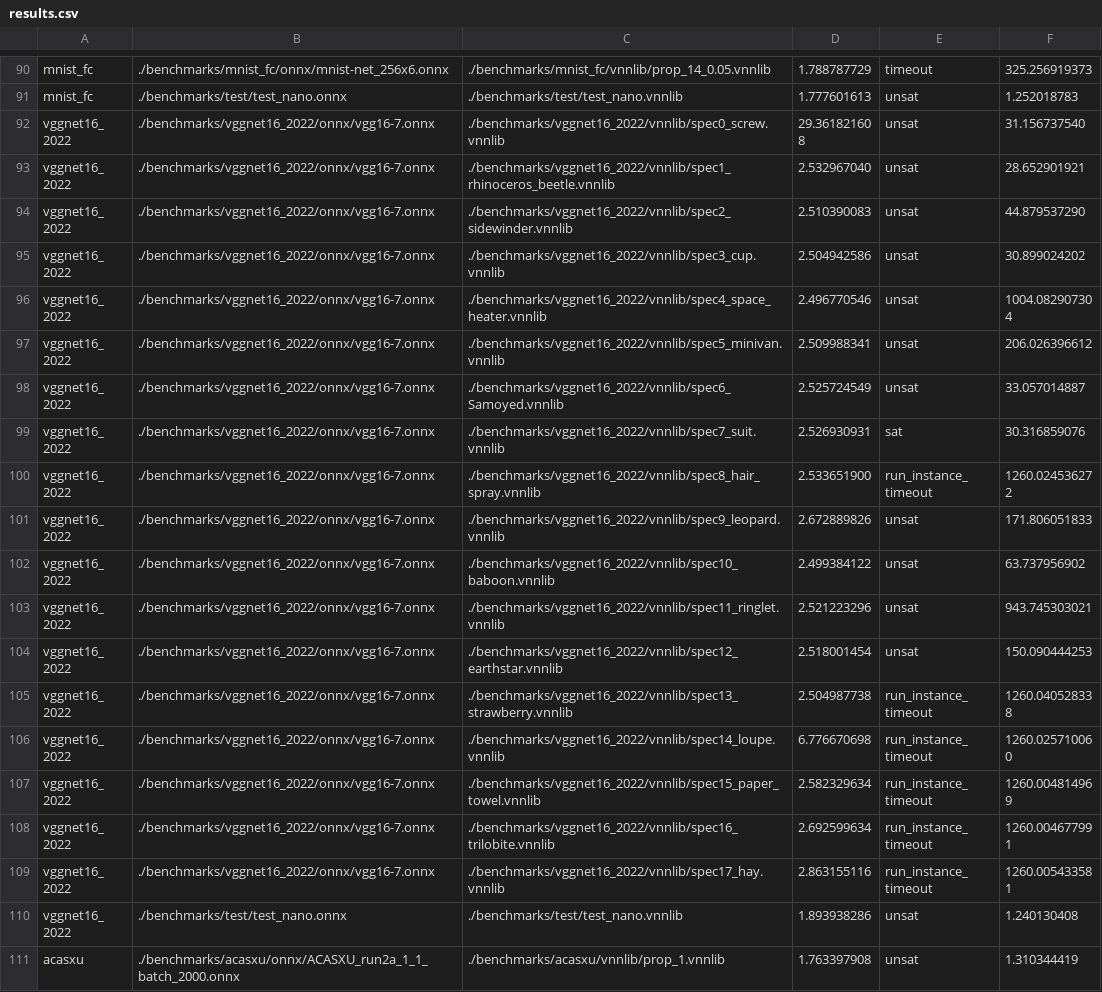
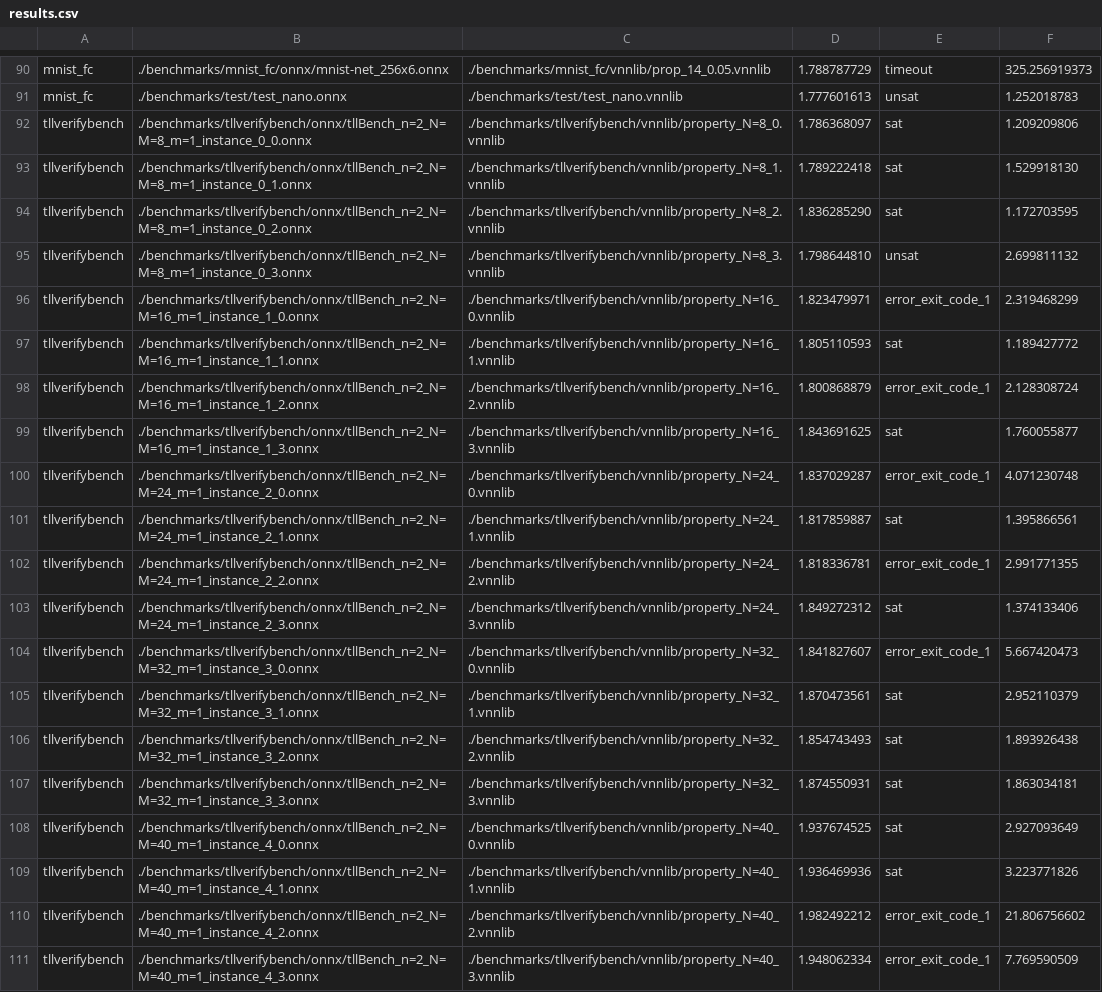
Before and after one commit to ChristopherBrix/vnncomp2023_results, a CSV file: nnenum/results.csv, drawn as a sheet; only a part is shown, gaps mark what is left out; the shorter side is filled out with more unchanged rows; the diff covers the shown part only.

Commit message:
Added results for nnenum on 2022_tllverifybench

```diff
--- a/nnenum/results.csv
+++ b/nnenum/results.csv
@@ -91 +91,21 @@ mnist_fc,./benchmarks/mnist_fc/onnx/mnist-net_256x6.onnx,./benchmarks/mnist_fc/v
 mnist_fc,./benchmarks/test/test_nano.onnx,./benchmarks/test/test_nano.vnnlib,1.777601613,unsat,1.252018783
+tllverifybench,./benchmarks/tllverifybench/onnx/tllBench_n=2_N=M=8_m=1_instance_0_0.onnx,./benchmarks/tllverifybench/vnnlib/property_N=8_0.vnnlib,1.786368097,sat,1.209209806
+tllverifybench,./benchmarks/tllverifybench/onnx/tllBench_n=2_N=M=8_m=1_instance_0_1.onnx,./benchmarks/tllverifybench/vnnlib/property_N=8_1.vnnlib,1.789222418,sat,1.529918130
+tllverifybench,./benchmarks/tllverifybench/onnx/tllBench_n=2_N=M=8_m=1_instance_0_2.onnx,./benchmarks/tllverifybench/vnnlib/property_N=8_2.vnnlib,1.836285290,sat,1.172703595
+tllverifybench,./benchmarks/tllverifybench/onnx/tllBench_n=2_N=M=8_m=1_instance_0_3.onnx,./benchmarks/tllverifybench/vnnlib/property_N=8_3.vnnlib,1.798644810,unsat,2.699811132
+tllverifybench,./benchmarks/tllverifybench/onnx/tllBench_n=2_N=M=16_m=1_instance_1_0.onnx,./benchmarks/tllverifybench/vnnlib/property_N=16_0.vnnlib,1.823479971,error_exit_code_1,2.319468299
+tllverifybench,./benchmarks/tllverifybench/onnx/tllBench_n=2_N=M=16_m=1_instance_1_1.onnx,./benchmarks/tllverifybench/vnnlib/property_N=16_1.vnnlib,1.805110593,sat,1.189427772
+tllverifybench,./benchmarks/tllverifybench/onnx/tllBench_n=2_N=M=16_m=1_instance_1_2.onnx,./benchmarks/tllverifybench/vnnlib/property_N=16_2.vnnlib,1.800868879,error_exit_code_1,2.128308724
+tllverifybench,./benchmarks/tllverifybench/onnx/tllBench_n=2_N=M=16_m=1_instance_1_3.onnx,./benchmarks/tllverifybench/vnnlib/property_N=16_3.vnnlib,1.843691625,sat,1.760055877
+tllverifybench,./benchmarks/tllverifybench/onnx/tllBench_n=2_N=M=24_m=1_instance_2_0.onnx,./benchmarks/tllverifybench/vnnlib/property_N=24_0.vnnlib,1.837029287,error_exit_code_1,4.071230748
+tllverifybench,./benchmarks/tllverifybench/onnx/tllBench_n=2_N=M=24_m=1_instance_2_1.onnx,./benchmarks/tllverifybench/vnnlib/property_N=24_1.vnnlib,1.817859887,sat,1.395866561
+tllverifybench,./benchmarks/tllverifybench/onnx/tllBench_n=2_N=M=24_m=1_instance_2_2.onnx,./benchmarks/tllverifybench/vnnlib/property_N=24_2.vnnlib,1.818336781,error_exit_code_1,2.991771355
+tllverifybench,./benchmarks/tllverifybench/onnx/tllBench_n=2_N=M=24_m=1_instance_2_3.onnx,./benchmarks/tllverifybench/vnnlib/property_N=24_3.vnnlib,1.849272312,sat,1.374133406
+tllverifybench,./benchmarks/tllverifybench/onnx/tllBench_n=2_N=M=32_m=1_instance_3_0.onnx,./benchmarks/tllverifybench/vnnlib/property_N=32_0.vnnlib,1.841827607,error_exit_code_1,5.667420473
+tllverifybench,./benchmarks/tllverifybench/onnx/tllBench_n=2_N=M=32_m=1_instance_3_1.onnx,./benchmarks/tllverifybench/vnnlib/property_N=32_1.vnnlib,1.870473561,sat,2.952110379
+tllverifybench,./benchmarks/tllverifybench/onnx/tllBench_n=2_N=M=32_m=1_instance_3_2.onnx,./benchmarks/tllverifybench/vnnlib/property_N=32_2.vnnlib,1.854743493,sat,1.893926438
+tllverifybench,./benchmarks/tllverifybench/onnx/tllBench_n=2_N=M=32_m=1_instance_3_3.onnx,./benchmarks/tllverifybench/vnnlib/property_N=32_3.vnnlib,1.874550931,sat,1.863034181
+tllverifybench,./benchmarks/tllverifybench/onnx/tllBench_n=2_N=M=40_m=1_instance_4_0.onnx,./benchmarks/tllverifybench/vnnlib/property_N=40_0.vnnlib,1.937674525,sat,2.927093649
+tllverifybench,./benchmarks/tllverifybench/onnx/tllBench_n=2_N=M=40_m=1_instance_4_1.onnx,./benchmarks/tllverifybench/vnnlib/property_N=40_1.vnnlib,1.936469936,sat,3.223771826
+tllverifybench,./benchmarks/tllverifybench/onnx/tllBench_n=2_N=M=40_m=1_instance_4_2.onnx,./benchmarks/tllverifybench/vnnlib/property_N=40_2.vnnlib,1.982492212,error_exit_code_1,21.806756602
+tllverifybench,./benchmarks/tllverifybench/onnx/tllBench_n=2_N=M=40_m=1_instance_4_3.onnx,./benchmarks/tllverifybench/vnnlib/property_N=40_3.vnnlib,1.948062334,error_exit_code_1,7.769590509
```
Also changed, not shown: 13 added rows elsewhere in this file, 23 other files.
